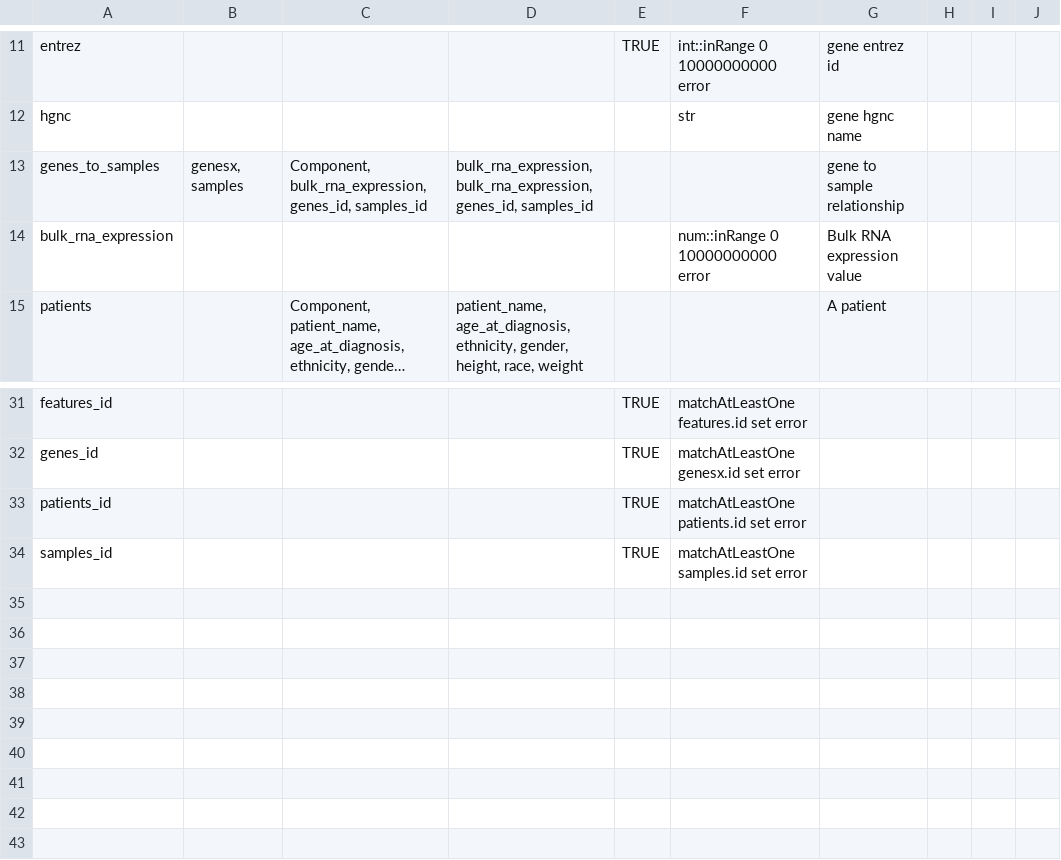
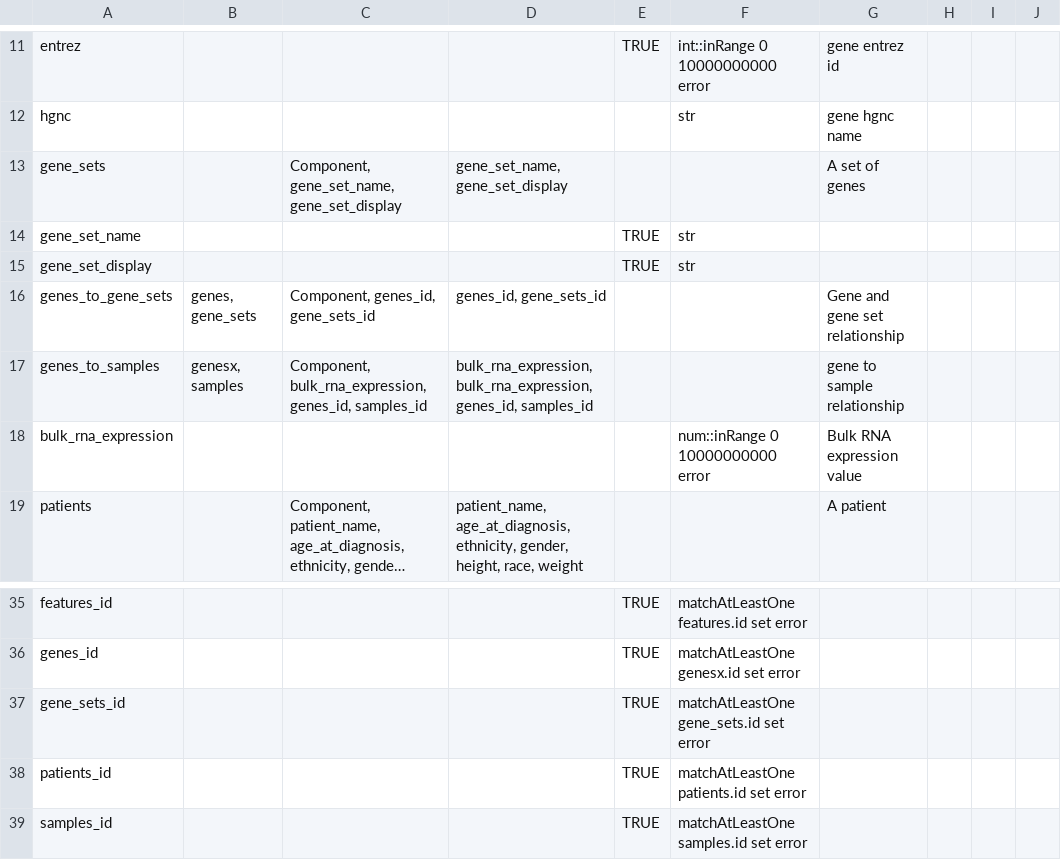
Before and after one commit to CRI-iAtlas/iAtlasSchema, a CSV file: iatlas_schema.csv, drawn as a sheet; only a part is shown, gaps mark what is left out; long unchanged cells end in …; the diff names each change by its address in the sheet, - before the commit and + after, or states it on an @@ line.

Commit message:
added gene sets

```diff
--- a/iatlas_schema.csv
+++ b/iatlas_schema.csv
+row 13: gene_sets |  | Component, gene_set_name, gene_set_display | gene_set_name, gene_set_display |  |  | A set of genes
+row 14: gene_set_name |  |  |  | TRUE | str
+row 15: gene_set_display |  |  |  | TRUE | str
+row 16: genes_to_gene_sets | genes, gene_sets | Component, genes_id, gene_sets_id | genes_id, gene_sets_id |  |  | Gene and gene set relationship
+row 37: gene_sets_id |  |  |  | TRUE | matchAtLeastOne gene_sets.id set error
```
